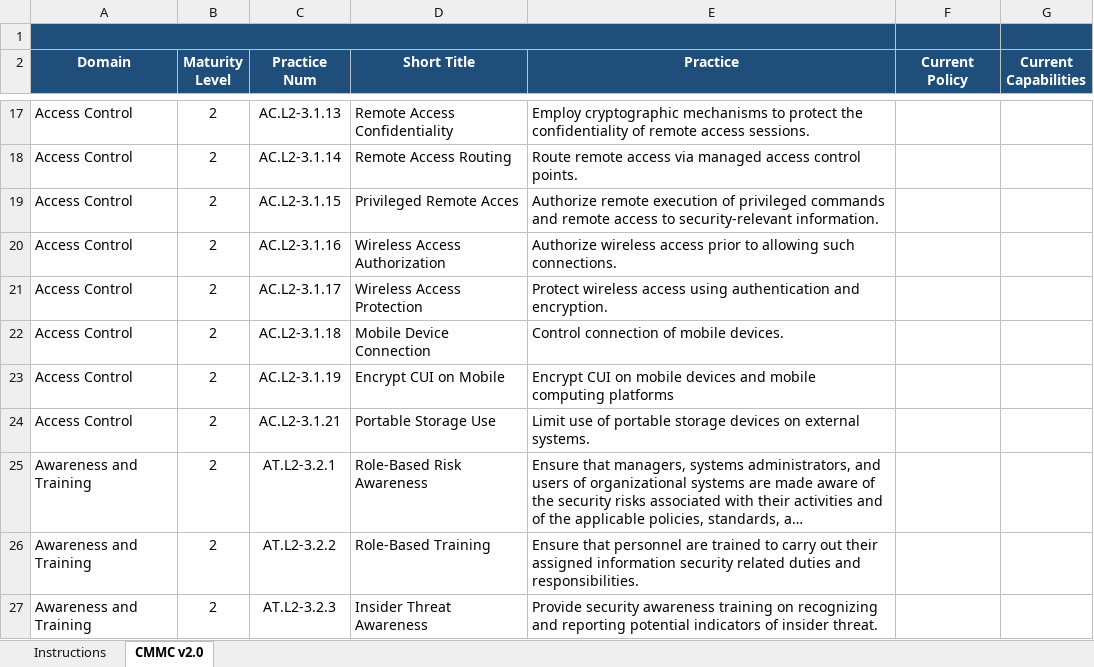
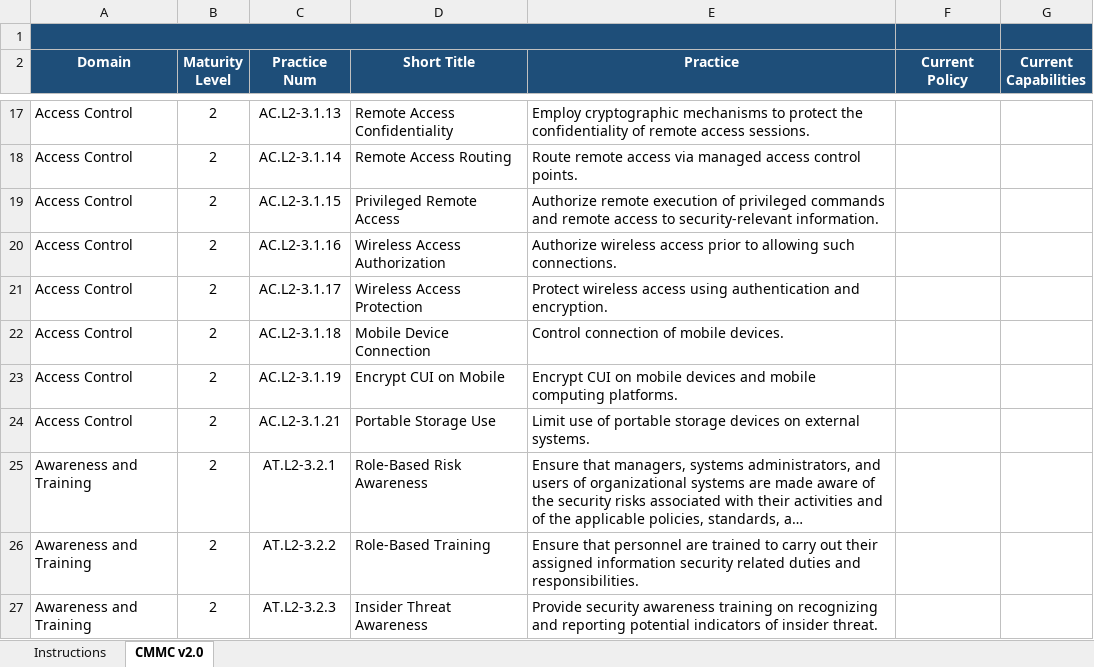
Before and after one commit to opticcyber/opticcyber.github.io, an Excel workbook: resources/templates/CMMC-2.0-profile-template.xlsx, sheet CMMC v2.0, drawn as a sheet; only a part is shown, gaps mark what is left out; long unchanged cells end in …; values as stored, in another font and other column widths than the file's, no borders; charts and pictures and conditional formats not drawn; the diff covers the shown part only; the diff names each change by its address in the sheet, - before the commit and + after, or states it on an @@ line.

Commit message:
update CMMC profile template

```diff
--- a/resources/templates/CMMC-2.0-profile-template.xlsx (sheet CMMC v2.0)
+++ b/resources/templates/CMMC-2.0-profile-template.xlsx (sheet CMMC v2.0)
-D19 (Short Title): Privileged Remote Acces
+D19 (Short Title): Privileged Remote Access
-E23 (Practice): …mobile computing platforms
+E23 (Practice): …mobile computing platforms.
```
Also changed, not shown: 14 edited cells elsewhere in this sheet, sheet Instructions.
